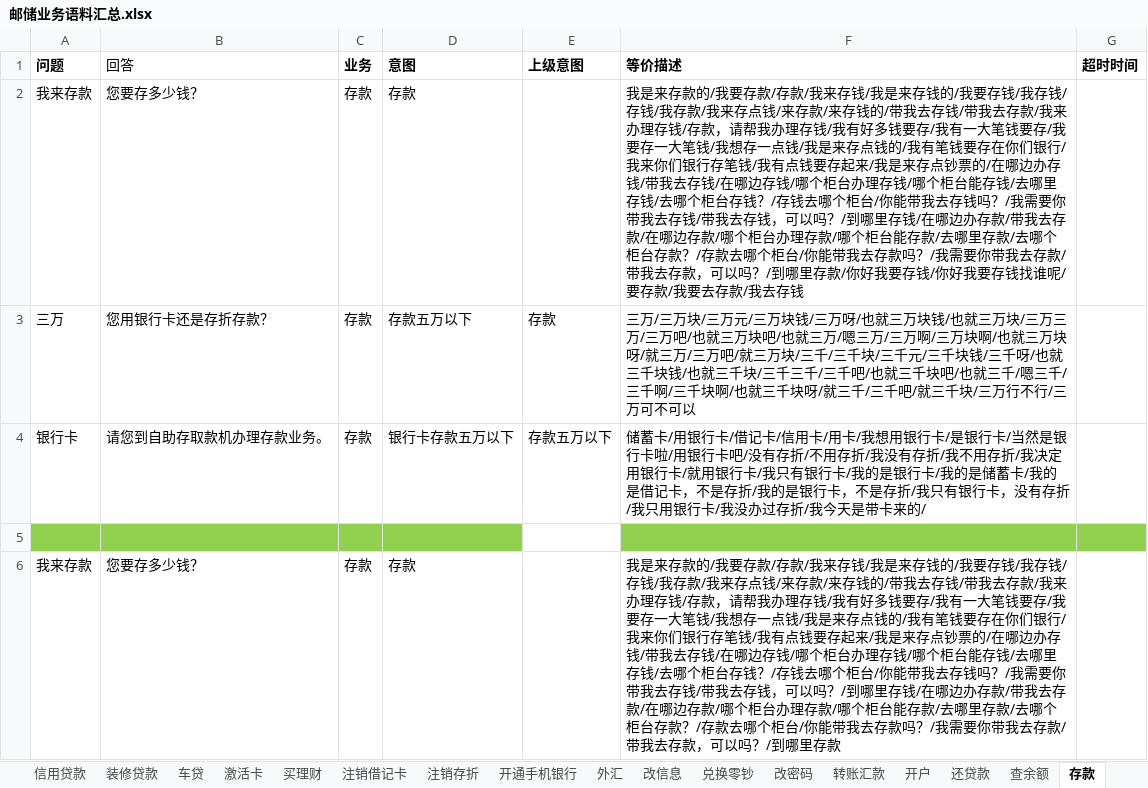
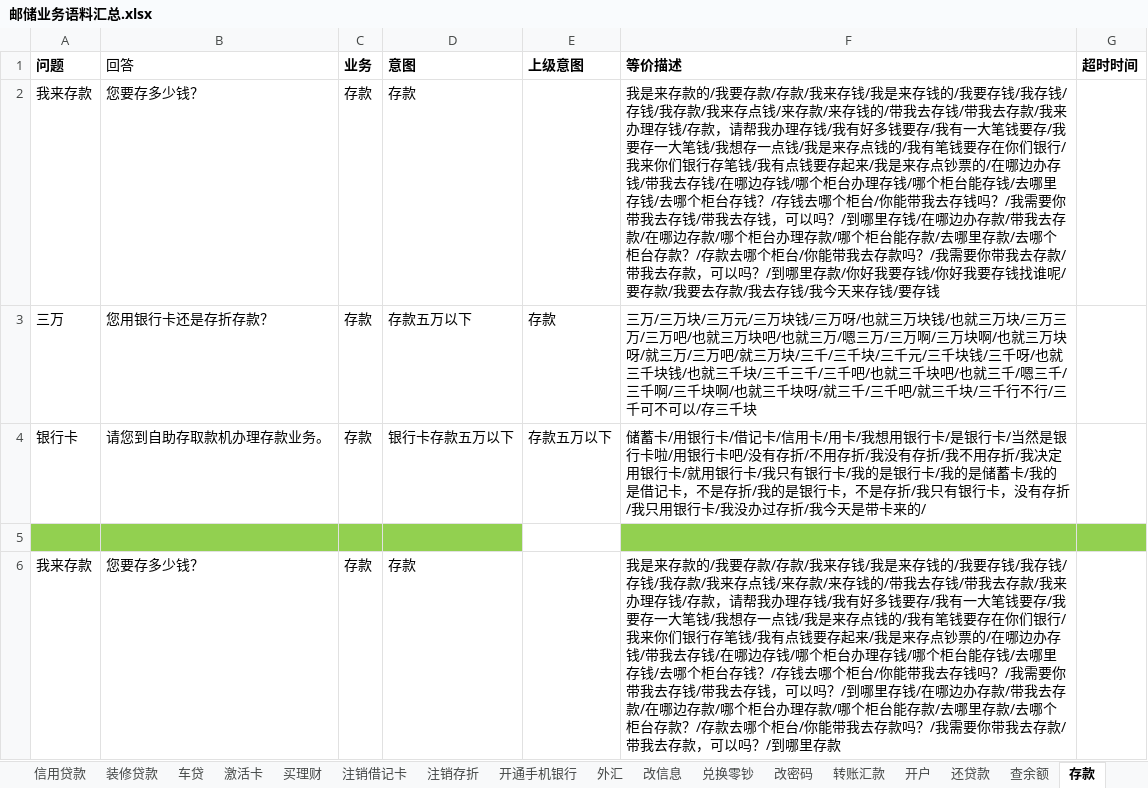
Before and after one commit to zhengxin2016/nlp_code, an Excel workbook: update_data/data/bank_psbc/dialogue/邮储业务语料汇总.xlsx, sheet 存款, drawn as a sheet; only a part is shown; values as stored, in another font and other column widths than the file's, no borders; the diff covers the shown part only; the diff names each change by its address in the sheet, - before the commit and + after, or states it on an @@ line.

```diff
--- a/update_data/data/bank_psbc/dialogue/邮储业务语料汇总.xlsx (sheet 存款)
+++ b/update_data/data/bank_psbc/dialogue/邮储业务语料汇总.xlsx (sheet 存款)
-F2 (等价描述): …我去存钱
+F2 (等价描述): …我去存钱/我今天来存钱/要存钱
-F3 (等价描述): …千块/三万行不行/三万可不可以
+F3 (等价描述): …千块/三千行不行/三千可不可以/存三千块
```
Also changed, not shown: 3 edited cells elsewhere in this sheet, sheet 房贷, sheet 开户, sheet 查余额, sheet 取款, sheet 还贷款, sheet 兑换零钞, 2 more sheets, update_data/data/bank_psbc/dialogue/网银工具.xlsx, update_data/data/bank_psbc/greeting/greeting招呼语介绍结束语.xlsx, 3 other files.
